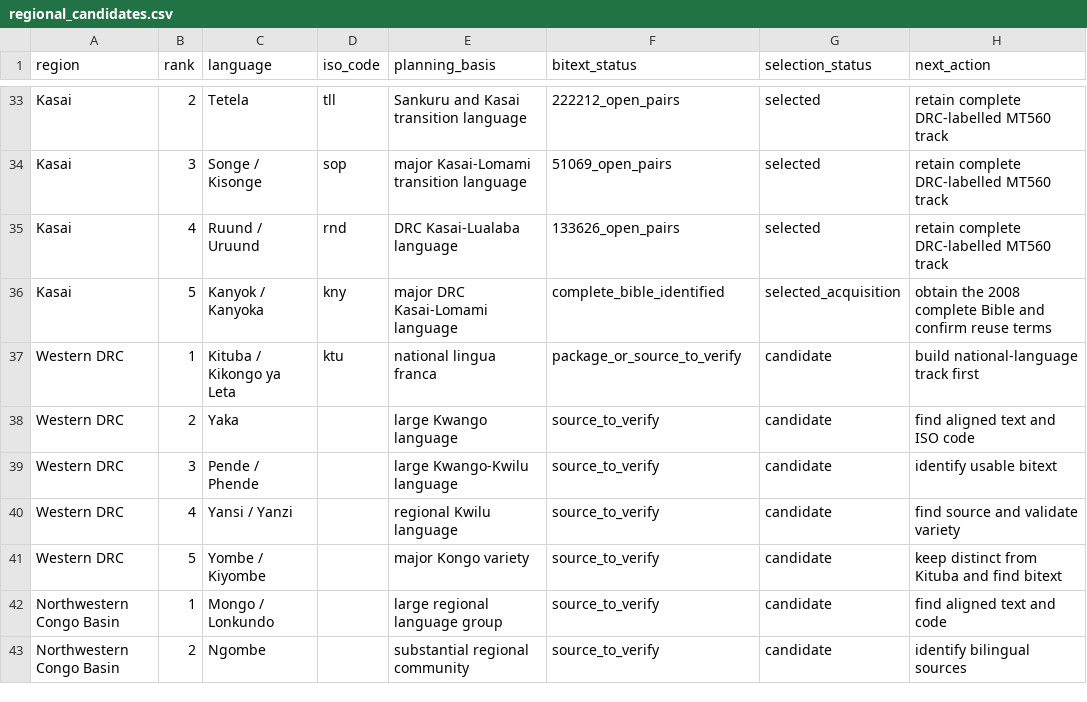
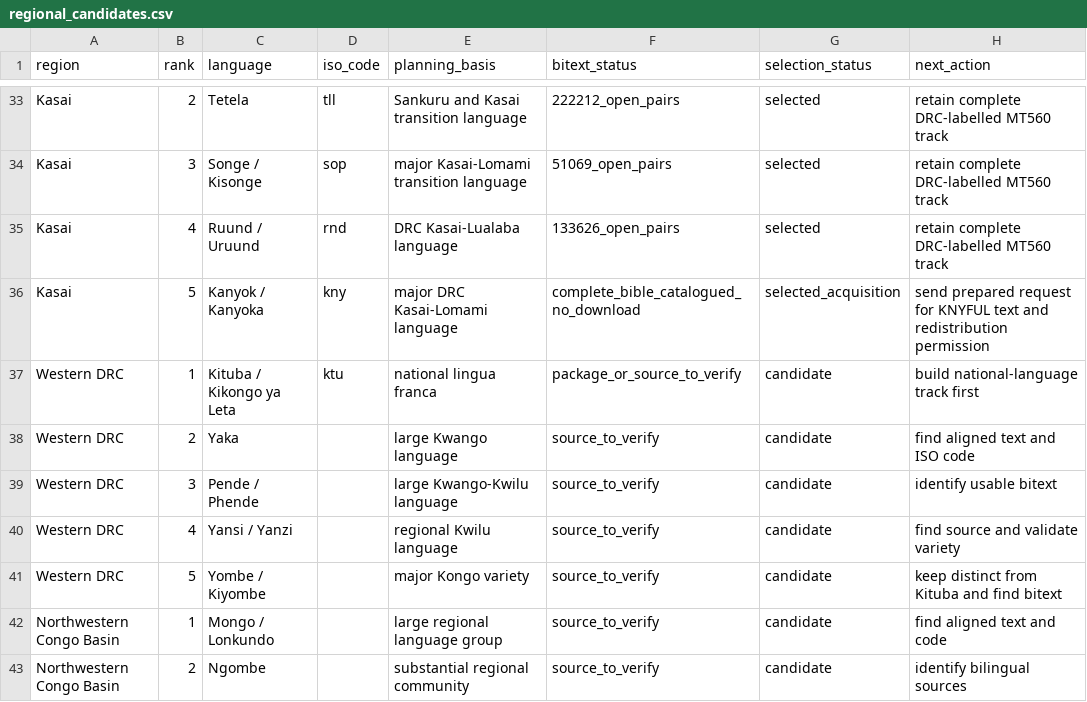
Before and after one commit to Ashuza11/CongoLangBench, a CSV file: registry/regional_candidates.csv, drawn as a sheet; only a part is shown, gaps mark what is left out.

Commit message:
Document Kanyok acquisition and permission path

```diff
--- a/registry/regional_candidates.csv
+++ b/registry/regional_candidates.csv
@@ -35,3 +35,3 @@ Kasai,3,Songe / Kisonge,sop,major Kasai-Lomami transition language,51069_open_pa
 Kasai,4,Ruund / Uruund,rnd,DRC Kasai-Lualaba language,133626_open_pairs,selected,retain complete DRC-labelled MT560 track
-Kasai,5,Kanyok / Kanyoka,kny,major DRC Kasai-Lomami language,complete_bible_identified,selected_acquisition,obtain the 2008 complete Bible and confirm reuse terms
+Kasai,5,Kanyok / Kanyoka,kny,major DRC Kasai-Lomami language,complete_bible_catalogued_no_download,selected_acquisition,send prepared request for KNYFUL text and redistribution permission
 Western DRC,1,Kituba / Kikongo ya Leta,ktu,national lingua franca,package_or_source_to_verify,candidate,build national-language track first
```
Also changed, not shown: registry/languages.csv, 4 other files.
